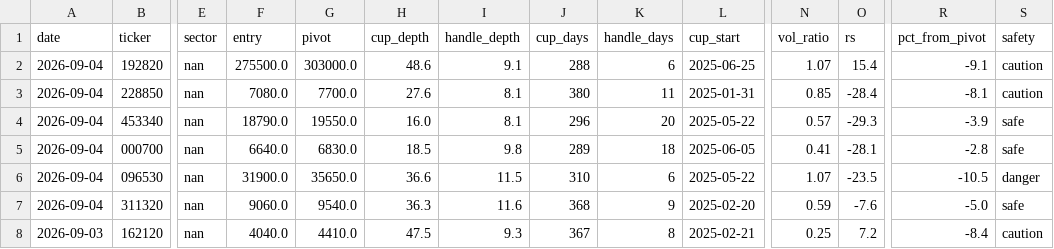
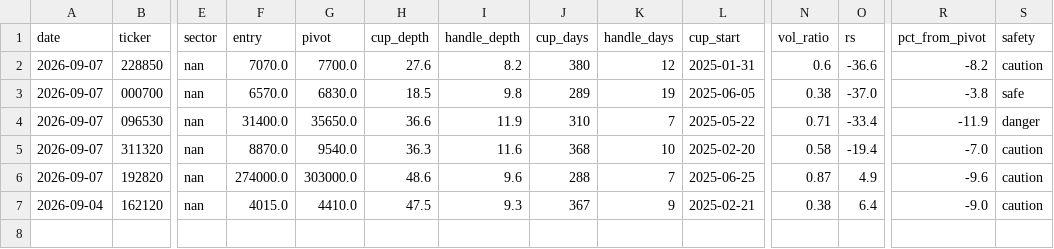
Before and after one commit to sosonamso/engi_stock_ai, a CSV file: scanner_kr_raw.csv, drawn as a sheet; only a part is shown, gaps mark what is left out; removed rows and columns are numbered as before the commit, all else as after; rows hold the shown columns only; the diff names each change by its address in the sheet, - before the commit and + after, or states it on an @@ line.

```diff
--- a/scanner_kr_raw.csv
+++ b/scanner_kr_raw.csv
-row 2: 2026-09-04 | 192820 | nan | 275500.0 | 303000.0 | 48.6 | 9.1 | 288 | 6 | 2025-06-25 | 1.07 | 15.4 | -9.1 | caution
-A2 (date): 2026-09-04
+A2 (date): 2026-09-07
-F2 (entry): 7080.0
+F2 (entry): 7070.0
-I2 (handle_depth): 8.1
+I2 (handle_depth): 8.2
-K2 (handle_days): 11
+K2 (handle_days): 12
-N2 (vol_ratio): 0.85
+N2 (vol_ratio): 0.6
-O2 (rs): -28.4
+O2 (rs): -36.6
-R2 (pct_from_pivot): -8.1
+R2 (pct_from_pivot): -8.2
-row 4: 2026-09-04 | 453340 | nan | 18790.0 | 19550.0 | 16.0 | 8.1 | 296 | 20 | 2025-05-22 | 0.57 | -29.3 | -3.9 | safe
-A3:A5 (date): 2026-09-04
+A3:A5 (date): 2026-09-07
-F3 (entry): 6640.0
+F3 (entry): 6570.0
-K3 (handle_days): 18
+K3 (handle_days): 19
-N3 (vol_ratio): 0.41
+N3 (vol_ratio): 0.38
-O3 (rs): -28.1
+O3 (rs): -37.0
-R3 (pct_from_pivot): -2.8
+R3 (pct_from_pivot): -3.8
-F4 (entry): 31900.0
+F4 (entry): 31400.0
-I4 (handle_depth): 11.5
+I4 (handle_depth): 11.9
-K4 (handle_days): 6
+K4 (handle_days): 7
-N4 (vol_ratio): 1.07
+N4 (vol_ratio): 0.71
-O4 (rs): -23.5
+O4 (rs): -33.4
-R4 (pct_from_pivot): -10.5
+R4 (pct_from_pivot): -11.9
-F5 (entry): 9060.0
+F5 (entry): 8870.0
-K5 (handle_days): 9
+K5 (handle_days): 10
-N5 (vol_ratio): 0.59
+N5 (vol_ratio): 0.58
-O5 (rs): -7.6
+O5 (rs): -19.4
-R5 (pct_from_pivot): -5.0
+R5 (pct_from_pivot): -7.0
-S5 (safety): safe
+S5 (safety): caution
+row 6: 2026-09-07 | 192820 | nan | 274000.0 | 303000.0 | 48.6 | 9.6 | 288 | 7 | 2025-06-25 | 0.87 | 4.9 | -9.6 | caution
-A7 (date): 2026-09-03
+A7 (date): 2026-09-04
-F7 (entry): 4040.0
+F7 (entry): 4015.0
-K7 (handle_days): 8
+K7 (handle_days): 9
-N7 (vol_ratio): 0.25
+N7 (vol_ratio): 0.38
-O7 (rs): 7.2
+O7 (rs): 6.4
-R7 (pct_from_pivot): -8.4
+R7 (pct_from_pivot): -9.0
```
Also changed, not shown: scanner_kr_all.csv.
